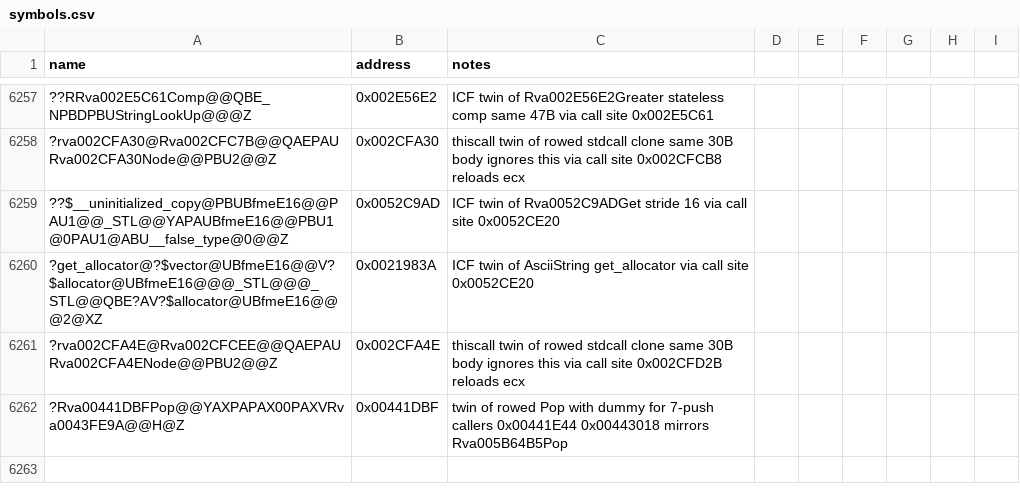
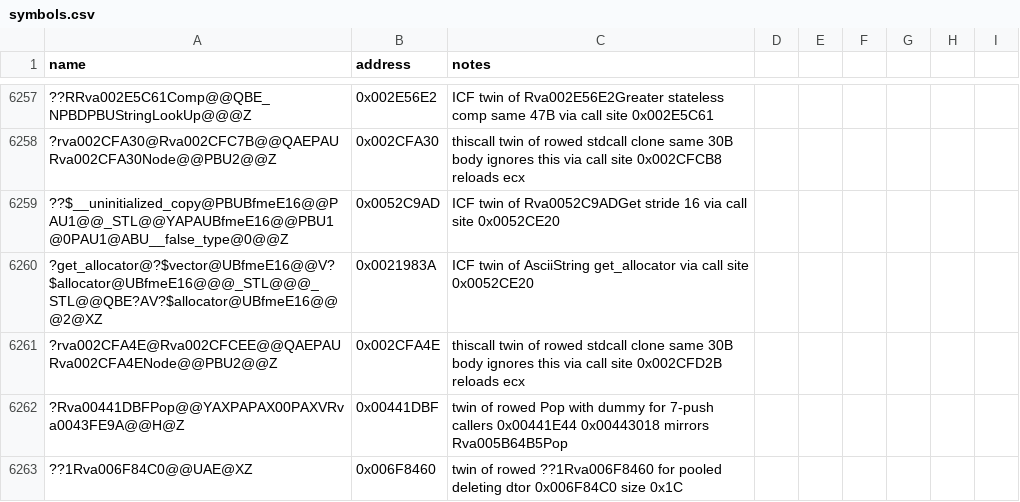
Before and after one commit to Cortys/Open-BFME-2, a CSV file: reverse/symbols.csv, drawn as a sheet; only a part is shown, gaps mark what is left out; the diff names each change by its address in the sheet, - before the commit and + after, or states it on an @@ line.

Commit message:
Recover Rva006F84C0 deleting dtor 35B @0x006F84C0 via pooled twin pin

```diff
--- a/reverse/symbols.csv
+++ b/reverse/symbols.csv
+row 6263: ??1Rva006F84C0@@UAE@XZ | 0x006F8460 | twin of rowed ??1Rva006F8460 for pooled deleting dtor 0x006F84C0 size 0x1C
```
Also changed, not shown: 2 other files.
